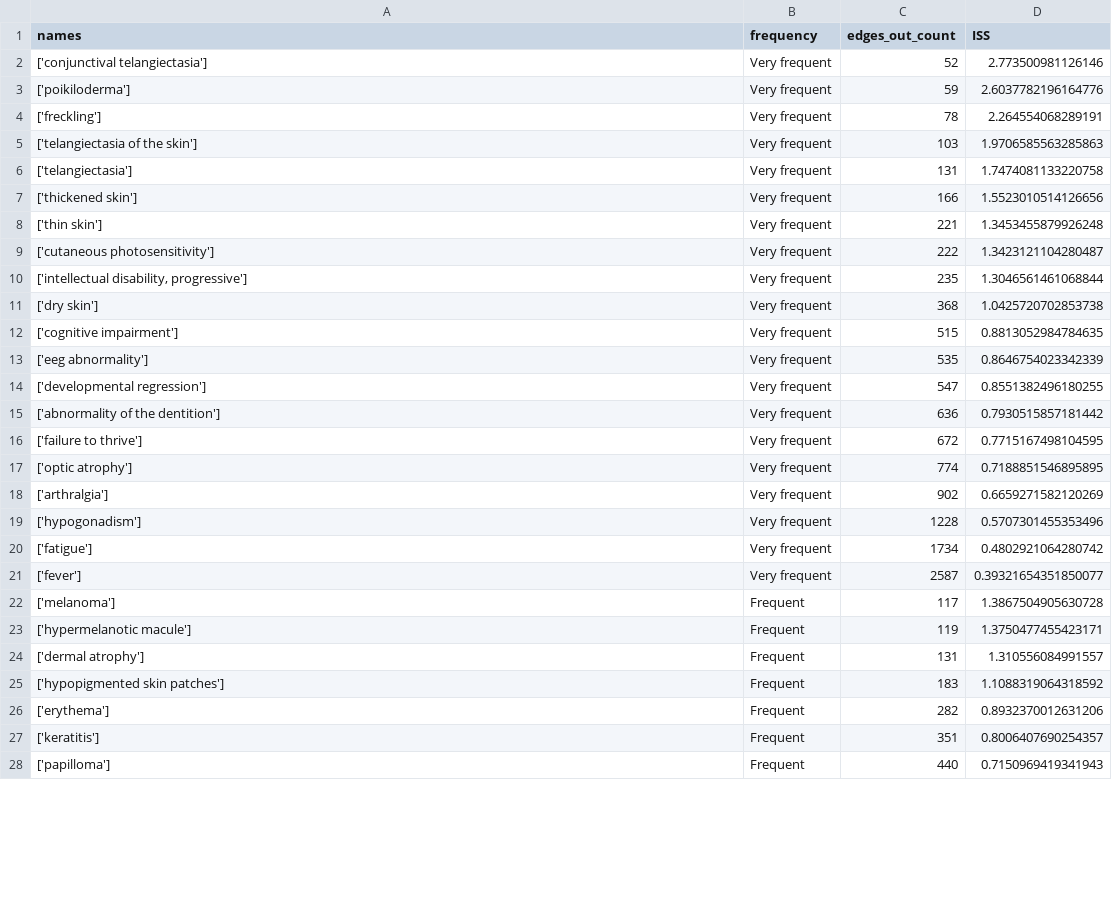
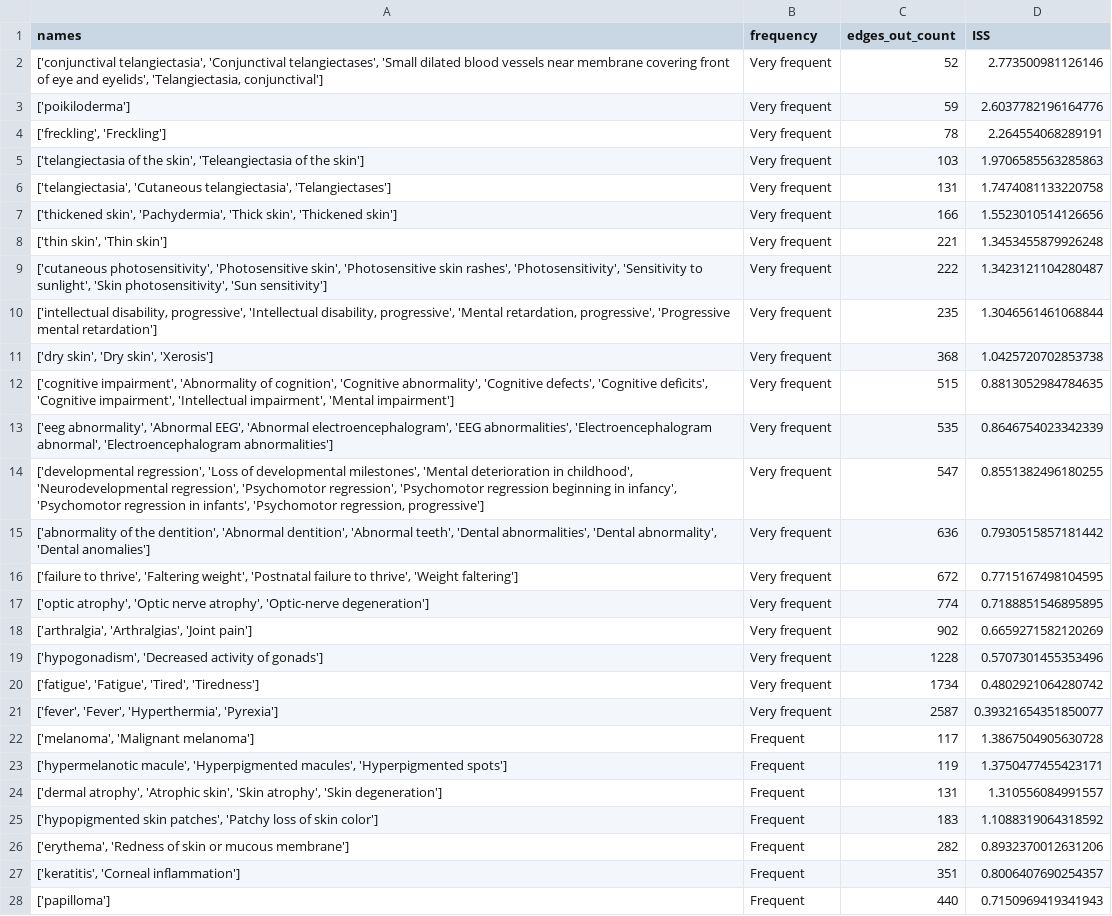
Before and after one commit to polyg314/BTE_notebooks, a CSV file: xeroderma_pigmentosum_symptoms_2020-08-27.csv, drawn as a sheet; only a part is shown; the diff covers the shown part only.

```diff
--- a/xeroderma_pigmentosum_symptoms_2020-08-27.csv
+++ b/xeroderma_pigmentosum_symptoms_2020-08-27.csv
@@ -1,28 +1,28 @@
 names,frequency,edges_out_count,ISS
-['conjunctival telangiectasia'],Very frequent,52,2.773500981126146
+"['conjunctival telangiectasia', 'Conjunctival telangiectases', 'Small dilated blood vessels near membrane covering front of eye and eyelids', 'Telangiectasia, conjunctival']",Very frequent,52,2.773500981126146
 ['poikiloderma'],Very frequent,59,2.6037782196164776
-['freckling'],Very frequent,78,2.264554068289191
-['telangiectasia of the skin'],Very frequent,103,1.9706585563285863
-['telangiectasia'],Very frequent,131,1.7474081133220758
-['thickened skin'],Very frequent,166,1.5523010514126656
-['thin skin'],Very frequent,221,1.3453455879926248
-['cutaneous photosensitivity'],Very frequent,222,1.3423121104280487
-"['intellectual disability, progressive']",Very frequent,235,1.3046561461068844
-['dry skin'],Very frequent,368,1.0425720702853738
-['cognitive impairment'],Very frequent,515,0.8813052984784635
-['eeg abnormality'],Very frequent,535,0.8646754023342339
-['developmental regression'],Very frequent,547,0.8551382496180255
-['abnormality of the dentition'],Very frequent,636,0.7930515857181442
-['failure to thrive'],Very frequent,672,0.7715167498104595
-['optic atrophy'],Very frequent,774,0.7188851546895895
-['arthralgia'],Very frequent,902,0.6659271582120269
-['hypogonadism'],Very frequent,1228,0.5707301455353496
-['fatigue'],Very frequent,1734,0.4802921064280742
-['fever'],Very frequent,2587,0.39321654351850077
-['melanoma'],Frequent,117,1.3867504905630728
-['hypermelanotic macule'],Frequent,119,1.3750477455423171
-['dermal atrophy'],Frequent,131,1.310556084991557
-['hypopigmented skin patches'],Frequent,183,1.1088319064318592
-['erythema'],Frequent,282,0.8932370012631206
-['keratitis'],Frequent,351,0.8006407690254357
+"['freckling', 'Freckling']",Very frequent,78,2.264554068289191
+"['telangiectasia of the skin', 'Teleangiectasia of the skin']",Very frequent,103,1.9706585563285863
+"['telangiectasia', 'Cutaneous telangiectasia', 'Telangiectases']",Very frequent,131,1.7474081133220758
+"['thickened skin', 'Pachydermia', 'Thick skin', 'Thickened skin']",Very frequent,166,1.5523010514126656
+"['thin skin', 'Thin skin']",Very frequent,221,1.3453455879926248
+"['cutaneous photosensitivity', 'Photosensitive skin', 'Photosensitive skin rashes', 'Photosensitivity', 'Sensitivity to sunlight', 'Skin photosensitivity', 'Sun sensitivity']",Very frequent,222,1.3423121104280487
+"['intellectual disability, progressive', 'Intellectual disability, progressive', 'Mental retardation, progressive', 'Progressive mental retardation']",Very frequent,235,1.3046561461068844
+"['dry skin', 'Dry skin', 'Xerosis']",Very frequent,368,1.0425720702853738
+"['cognitive impairment', 'Abnormality of cognition', 'Cognitive abnormality', 'Cognitive defects', 'Cognitive deficits', 'Cognitive impairment', 'Intellectual impairment', 'Mental impairment']",Very frequent,515,0.8813052984784635
+"['eeg abnormality', 'Abnormal EEG', 'Abnormal electroencephalogram', 'EEG abnormalities', 'Electroencephalogram abnormal', 'Electroencephalogram abnormalities']",Very frequent,535,0.8646754023342339
+"['developmental regression', 'Loss of developmental milestones', 'Mental deterioration in childhood', 'Neurodevelopmental regression', 'Psychomotor regression', 'Psychomotor regression beginning in infancy', 'Psychomotor regression in infants', 'Psychomotor regression, progressive']",Very frequent,547,0.8551382496180255
+"['abnormality of the dentition', 'Abnormal dentition', 'Abnormal teeth', 'Dental abnormalities', 'Dental abnormality', 'Dental anomalies']",Very frequent,636,0.7930515857181442
+"['failure to thrive', 'Faltering weight', 'Postnatal failure to thrive', 'Weight faltering']",Very frequent,672,0.7715167498104595
+"['optic atrophy', 'Optic nerve atrophy', 'Optic-nerve degeneration']",Very frequent,774,0.7188851546895895
+"['arthralgia', 'Arthralgias', 'Joint pain']",Very frequent,902,0.6659271582120269
+"['hypogonadism', 'Decreased activity of gonads']",Very frequent,1228,0.5707301455353496
+"['fatigue', 'Fatigue', 'Tired', 'Tiredness']",Very frequent,1734,0.4802921064280742
+"['fever', 'Fever', 'Hyperthermia', 'Pyrexia']",Very frequent,2587,0.39321654351850077
+"['melanoma', 'Malignant melanoma']",Frequent,117,1.3867504905630728
+"['hypermelanotic macule', 'Hyperpigmented macules', 'Hyperpigmented spots']",Frequent,119,1.3750477455423171
+"['dermal atrophy', 'Atrophic skin', 'Skin atrophy', 'Skin degeneration']",Frequent,131,1.310556084991557
+"['hypopigmented skin patches', 'Patchy loss of skin color']",Frequent,183,1.1088319064318592
+"['erythema', 'Redness of skin or mucous membrane']",Frequent,282,0.8932370012631206
+"['keratitis', 'Corneal inflammation']",Frequent,351,0.8006407690254357
 ['papilloma'],Frequent,440,0.7150969419341943
```
Also changed, not shown: 30 edited cells elsewhere in this file, 17 other files.
